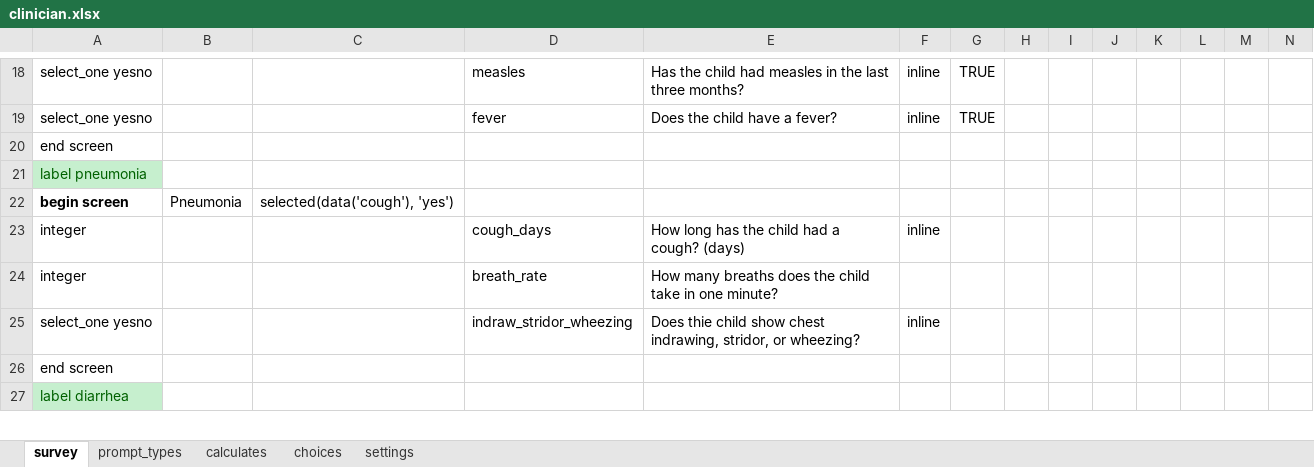
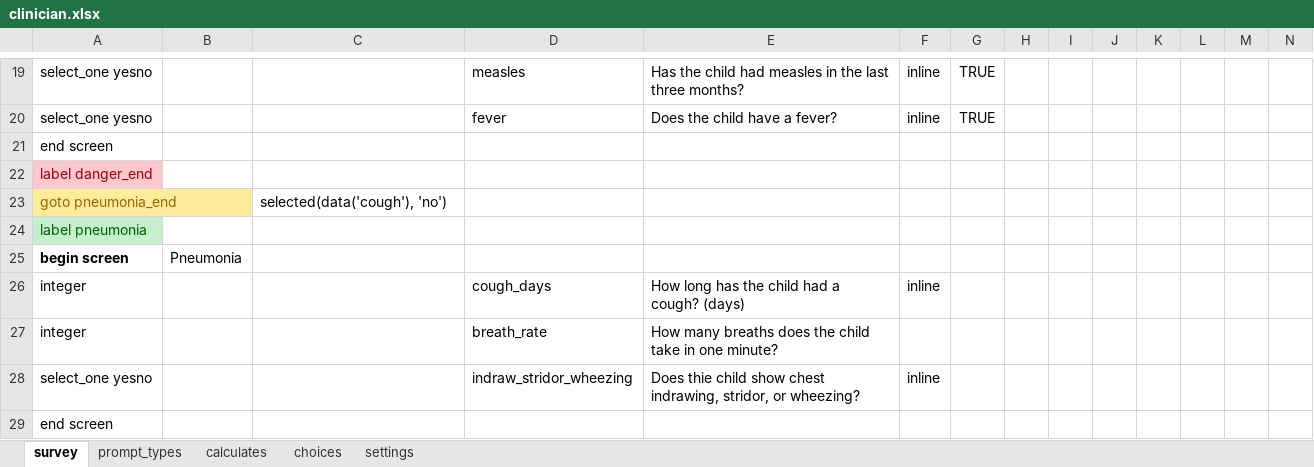
Before and after one commit to bkng/AdaptiveODK, an Excel workbook: form-files/adaptiveIMCI_clinician/clinician.xlsx, sheet survey, drawn as a sheet; only a part is shown, gaps mark what is left out; the shorter side is filled out with more unchanged rows; values as stored, in another font and other column widths than the file's, no borders; addresses are those after the commit; rows hold the shown columns only; the diff covers the shown part only; the diff names each change by its address in the sheet, - before the commit and + after, or states it on an @@ line.

Commit message:
updated forms with three levels (severe, moderate, not present)

```diff
--- a/form-files/adaptiveIMCI_clinician/clinician.xlsx (sheet survey)
+++ b/form-files/adaptiveIMCI_clinician/clinician.xlsx (sheet survey)
+row 22: label danger_end
+row 23: goto pneumonia_end |  | selected(data('cough'), 'no')
-C25: selected(data('cough'), 'yes')
+C25: (empty)
```
Also changed, not shown: 8 added rows and 4 edited cells elsewhere in this sheet, sheet calculates, sheet settings, sheet choices, form-files/adaptiveIMCI_community/community.xlsx, 2 other files.
